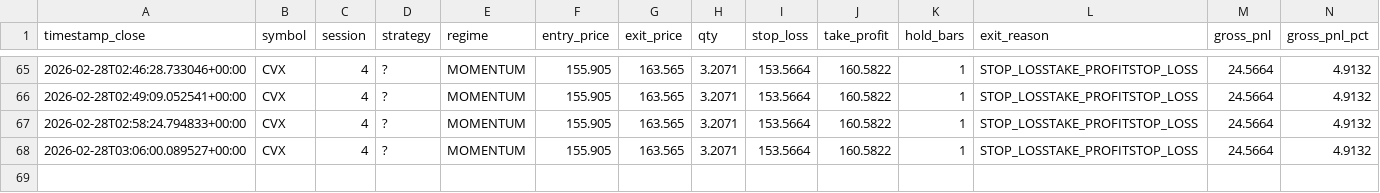
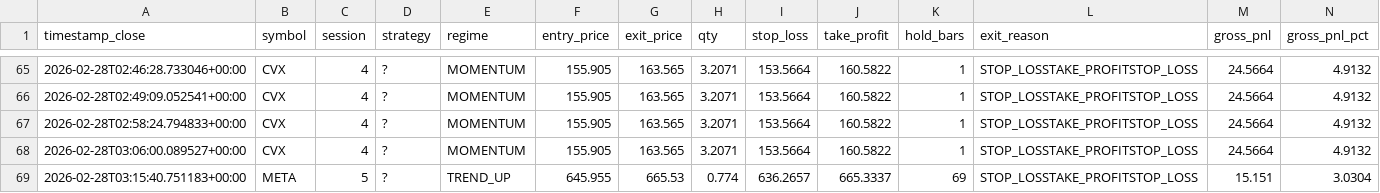
Before and after one commit to androsja/h_a_p_inv, a CSV file: shared/data/trade_journal.csv, drawn as a sheet; only a part is shown, gaps mark what is left out; rows hold the shown columns only; the diff names each change by its address in the sheet, - before the commit and + after, or states it on an @@ line.

```diff
--- a/shared/data/trade_journal.csv
+++ b/shared/data/trade_journal.csv
+row 69: 2026-02-28T03:15:40.751183+00:00 | META | 5 | ? | TREND_UP | 645.955 | 665.53 | 0.774 | 636.2657 | 665.3337 | 69 | STOP_LOSSTAKE_PROFITSTOP_LOSS | 15.151 | 3.0304
```
Also changed, not shown: shared/data/ml_dataset.csv, 7 other files.
